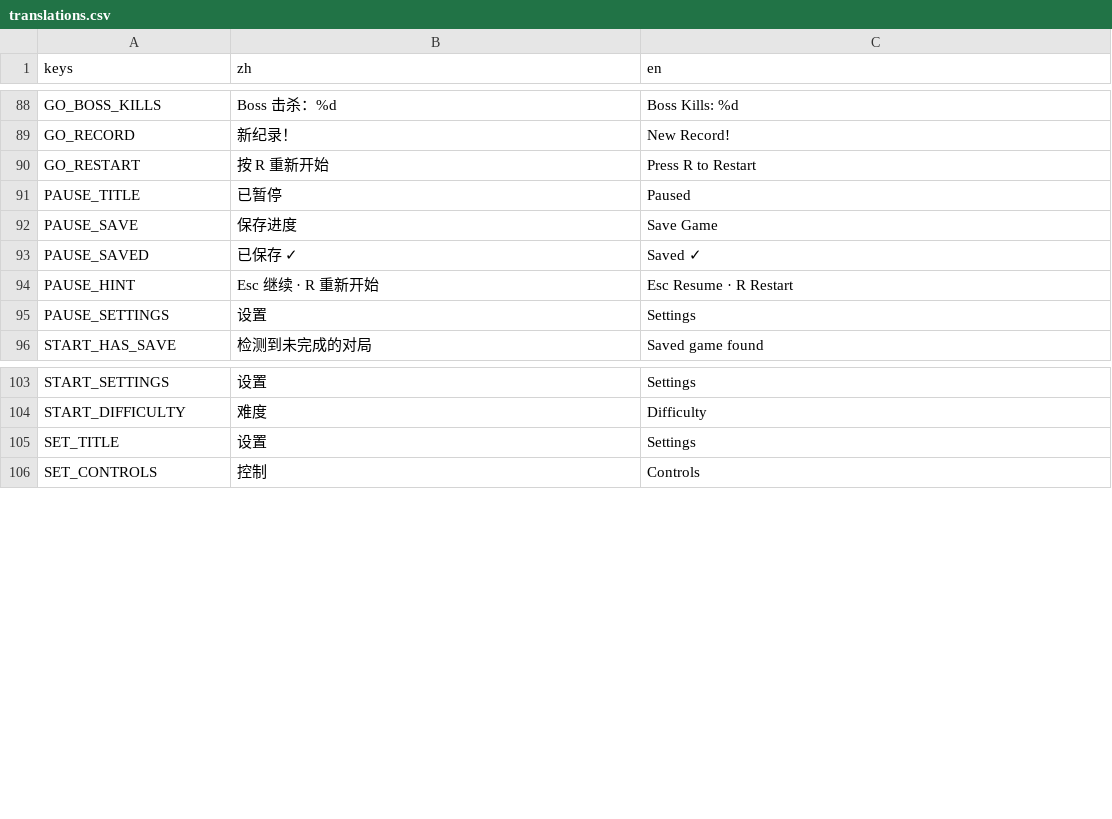
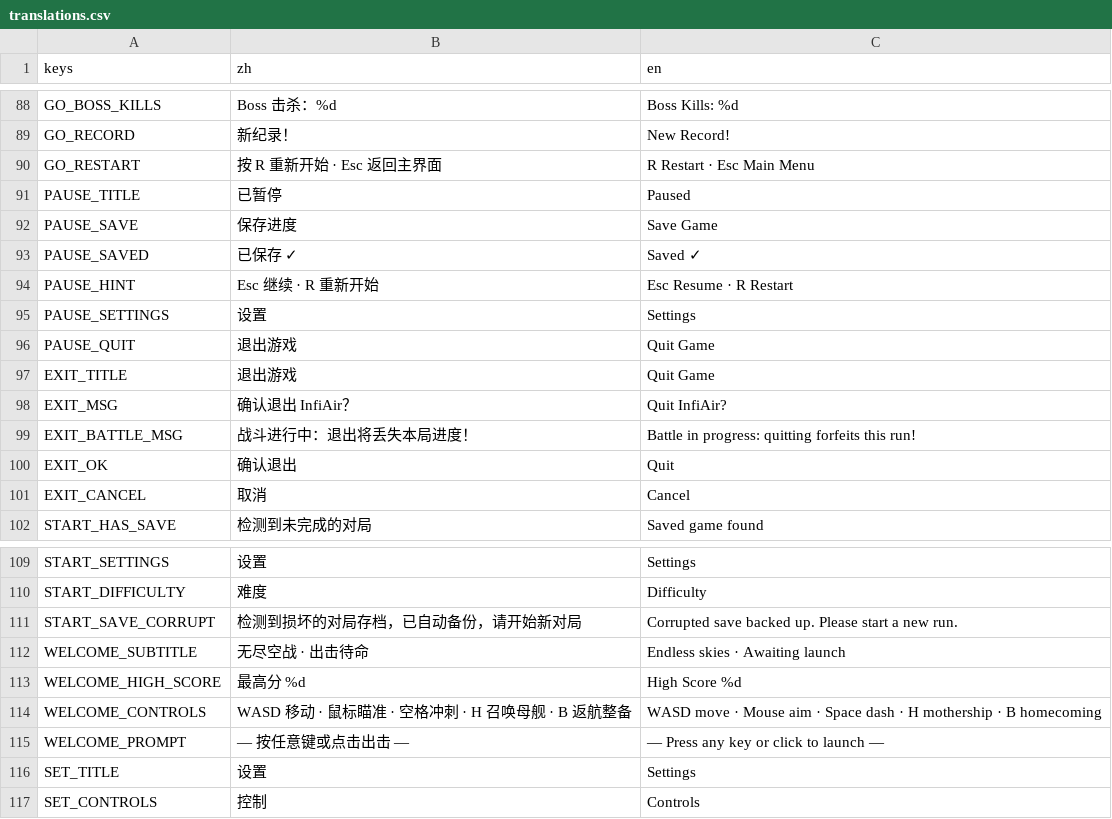
Before and after one commit to NeverToEver/InfiAir, a CSV file: data/translations.csv, drawn as a sheet; only a part is shown, gaps mark what is left out.

Commit message:
feat: 欢迎页 + 启动链路加固 + 全局退出状态机
- 欢迎页（welcome_screen）：仅首次启动显示（profile welcome_seen 持久化），任意键进入开始面板
- 启动链路：损坏存档/档案自动隔离为 .corrupt 并降级；BGM 移出首帧关键路径；--startup-time 计时；开始面板主按钮聚焦，Enter 直达游戏（键盘-only 闭环）
- 全局退出机制（docs/EXIT_FLOW.md）：BackNavigator 统一路由 Esc/手柄 B(ui_cancel)/Android 返回，按页面层级返回，顶层弹 ExitConfirm；战斗中退出经暂停→二次确认（进度损失警告），确认后统一清理（profile 落盘/战斗删档/淡出过渡）再 quit
- 新增 startup_flow_test / back_navigation_test；esc/smoke 等回归全绿

```diff
--- a/data/translations.csv
+++ b/data/translations.csv
@@ -91,3 +91,3 @@ GO_BOSS_KILLS,"Boss 击杀：%d","Boss Kills: %d"
 GO_RECORD,"新纪录！","New Record!"
-GO_RESTART,"按 R 重新开始","Press R to Restart"
+GO_RESTART,"按 R 重新开始 · Esc 返回主界面","R Restart · Esc Main Menu"
 PAUSE_TITLE,"已暂停","Paused"
@@ -97,2 +97,8 @@ PAUSE_HINT,"Esc 继续 · R 重新开始","Esc Resume · R Restart"
 PAUSE_SETTINGS,"设置","Settings"
+PAUSE_QUIT,"退出游戏","Quit Game"
+EXIT_TITLE,"退出游戏","Quit Game"
+EXIT_MSG,"确认退出 InfiAir？","Quit InfiAir?"
+EXIT_BATTLE_MSG,"战斗进行中：退出将丢失本局进度！","Battle in progress: quitting forfeits this run!"
+EXIT_OK,"确认退出","Quit"
+EXIT_CANCEL,"取消","Cancel"
 START_HAS_SAVE,"检测到未完成的对局","Saved game found"
@@ -106,2 +112,7 @@ START_SETTINGS,"设置","Settings"
 START_DIFFICULTY,"难度","Difficulty"
+START_SAVE_CORRUPT,"检测到损坏的对局存档，已自动备份，请开始新对局","Corrupted save backed up. Please start a new run."
+WELCOME_SUBTITLE,"无尽空战 · 出击待命","Endless skies · Awaiting launch"
+WELCOME_HIGH_SCORE,"最高分 %d","High Score %d"
+WELCOME_CONTROLS,"WASD 移动 · 鼠标瞄准 · 空格冲刺 · H 召唤母舰 · B 返航整备","WASD move · Mouse aim · Space dash · H mothership · B homecoming"
+WELCOME_PROMPT,"— 按任意键或点击出击 —","— Press any key or click to launch —"
 SET_TITLE,"设置","Settings"
```
Also changed, not shown: 29 other files.
